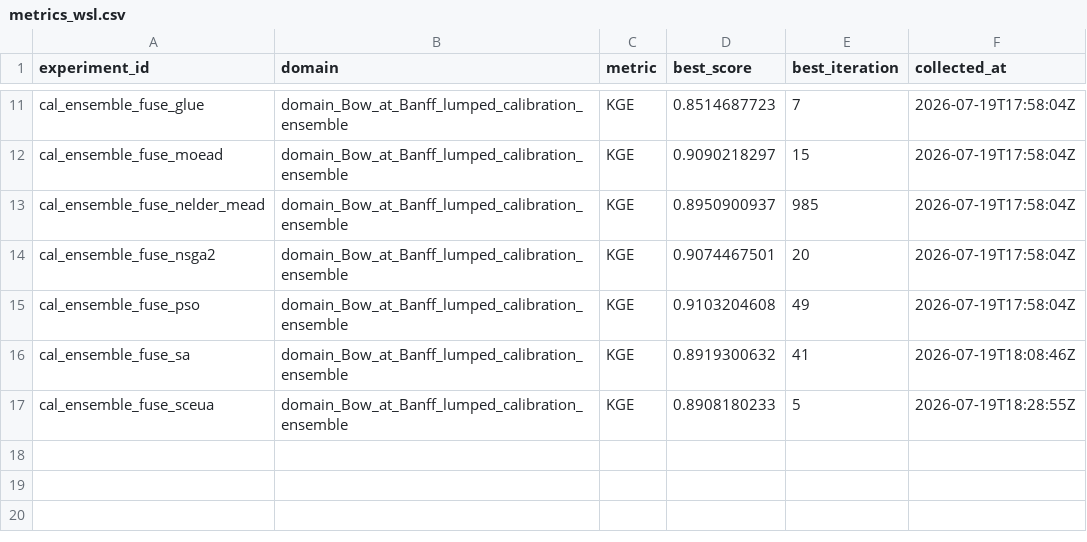
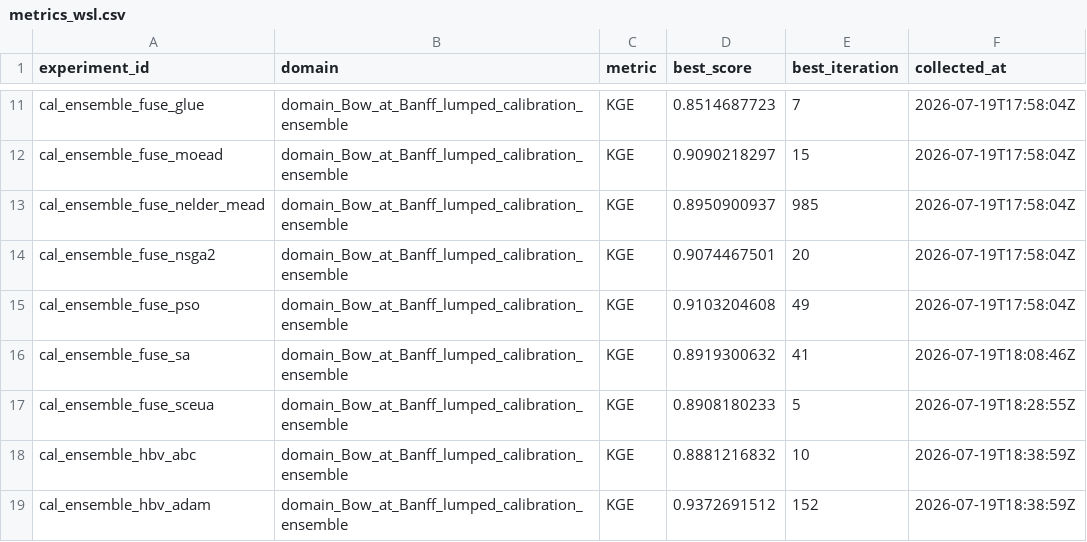
Before and after one commit to DarriEy/SYMFLUENCE, a CSV file: examples/paper_case_studies/repro_status/metrics_wsl.csv, drawn as a sheet; only a part is shown, gaps mark what is left out; the diff names each change by its address in the sheet, - before the commit and + after, or states it on an @@ line.

```diff
--- a/examples/paper_case_studies/repro_status/metrics_wsl.csv
+++ b/examples/paper_case_studies/repro_status/metrics_wsl.csv
+row 18: cal_ensemble_hbv_abc | domain_Bow_at_Banff_lumped_calibration_ensemble | KGE | 0.8881216832 | 10 | 2026-07-19T18:38:59Z
+row 19: cal_ensemble_hbv_adam | domain_Bow_at_Banff_lumped_calibration_ensemble | KGE | 0.9372691512 | 152 | 2026-07-19T18:38:59Z
```
Also changed, not shown: examples/paper_case_studies/repro_status/comparison.csv.
